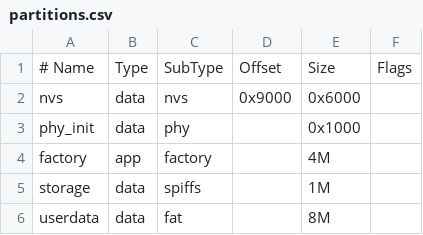
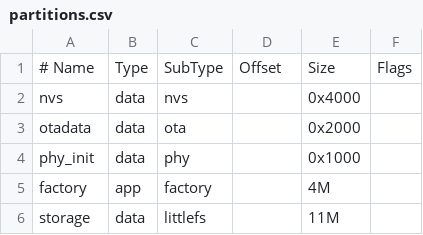
Before and after one commit to novaeco/A.R.S, a CSV file: partitions.csv, drawn as a sheet.

```diff
--- a/partitions.csv
+++ b/partitions.csv
@@ -1,6 +1,6 @@
 # Name,   Type, SubType, Offset,  Size, Flags
-nvs,      data, nvs,     0x9000,  0x6000,
+nvs,      data, nvs,     ,        0x4000,
+otadata,  data, ota,     ,        0x2000,
 phy_init, data, phy,     ,        0x1000,
 factory,  app,  factory, ,        4M,
-storage,  data, spiffs,  ,        1M,
-userdata, data, fat,     ,        8M,
+storage,  data, littlefs, ,       11M,
```
Also changed, not shown: 23 other files.
